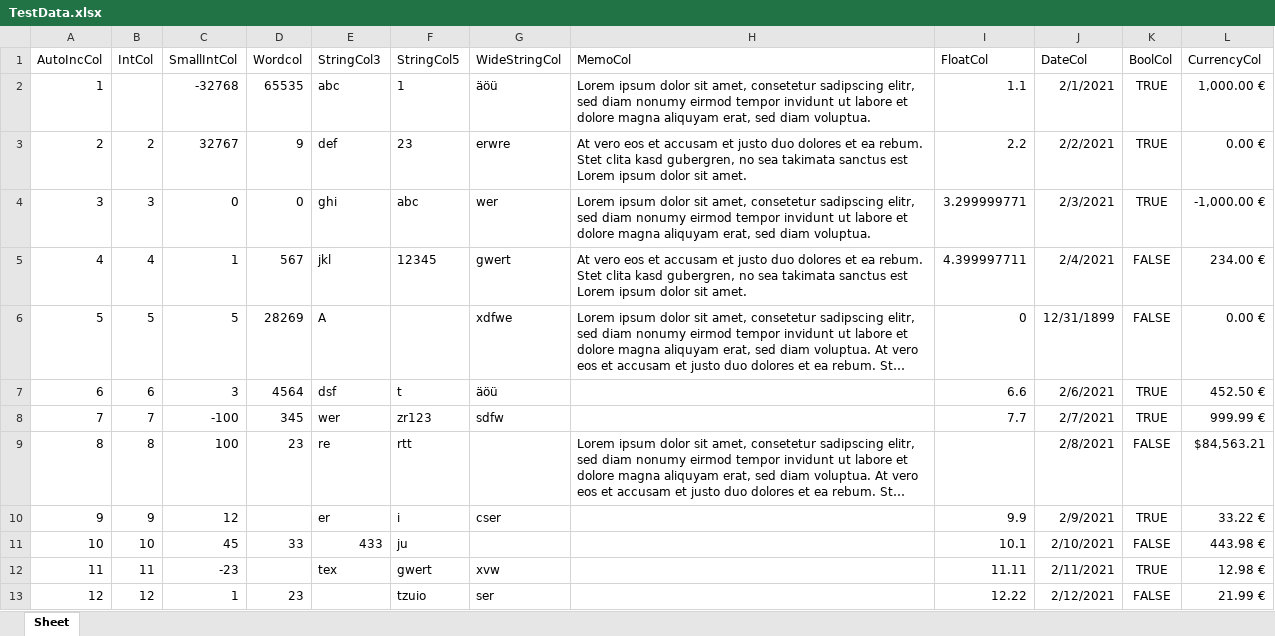
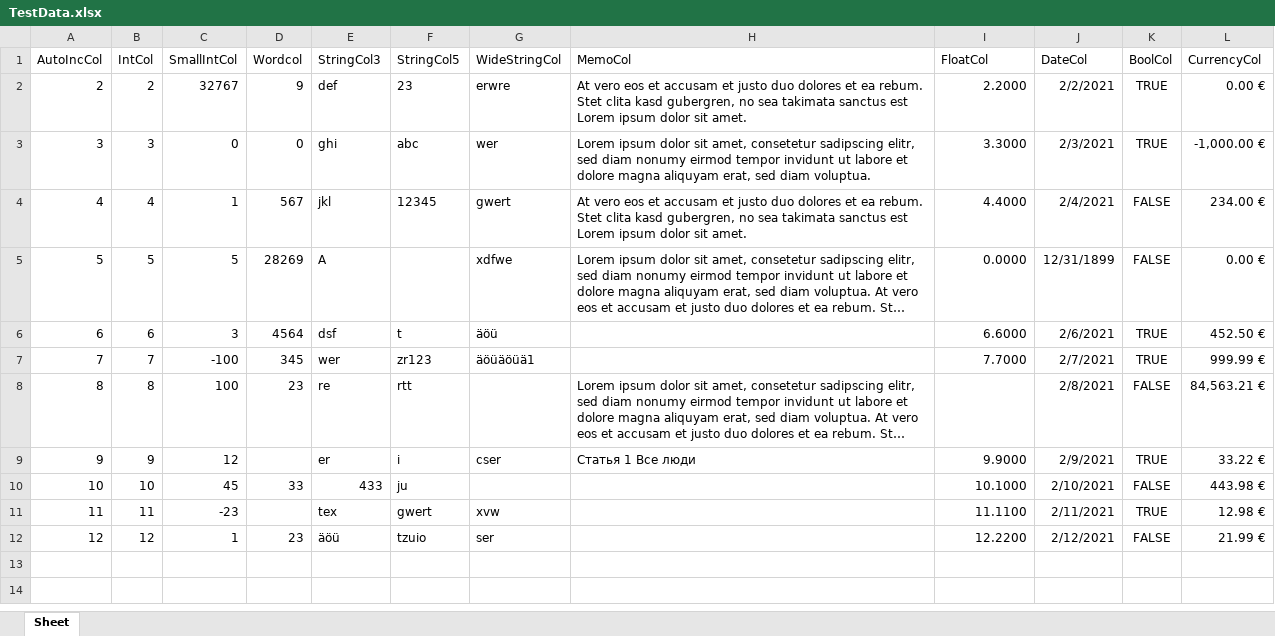
Before and after one commit to wp-xyz/FPSpreadsheetDataset, an Excel workbook: demos/TestData.xlsx, sheet Sheet, drawn as a sheet; long unchanged cells end in …; values as stored, in another font and other column widths than the file's, no borders; removed rows and columns are numbered as before the commit, all else as after; the diff names each change by its address in the sheet, - before the commit and + after, or states it on an @@ line.

Commit message:
Update documentation block. Update sample file and demo.

```diff
--- a/demos/TestData.xlsx (sheet Sheet)
+++ b/demos/TestData.xlsx (sheet Sheet)
-row 2: 1 |  | -32768 | 65535 | abc | 1 | äöü | Lorem ipsum dolor sit amet, consetetur sadipscing elitr, sed diam nonumy eirmod tempor invidunt ut labore et dolore magna aliquyam erat, sed diam voluptua. | 1.1 | 2/1/2021 | TRUE | 1,000.00 €
-I2 (FloatCol): 2.2
+I2 (FloatCol): 2.2000
-I3 (FloatCol): 3.299999771
+I3 (FloatCol): 3.3000
-I4 (FloatCol): 4.399997711
+I4 (FloatCol): 4.4000
-I5 (FloatCol): 0
+I5 (FloatCol): 0.0000
-I6 (FloatCol): 6.6
+I6 (FloatCol): 6.6000
-G7 (WideStringCol): sdfw
+G7 (WideStringCol): äöüäöüä1
-I7 (FloatCol): 7.7
+I7 (FloatCol): 7.7000
-L8 (CurrencyCol): $84,563.21
+L8 (CurrencyCol): 84,563.21 €
-H9 (MemoCol): (empty)
+H9 (MemoCol): Статья 1 Все люди
-I9 (FloatCol): 9.9
+I9 (FloatCol): 9.9000
-I10 (FloatCol): 10.1
+I10 (FloatCol): 10.1000
-I11 (FloatCol): 11.11
+I11 (FloatCol): 11.1100
-E12 (StringCol3): (empty)
+E12 (StringCol3): äöü
-I12 (FloatCol): 12.22
+I12 (FloatCol): 12.2200
```
Also changed, not shown: 2 other files.
